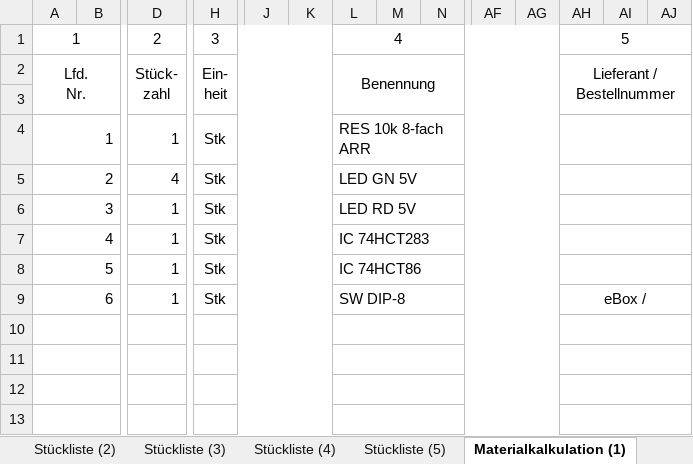
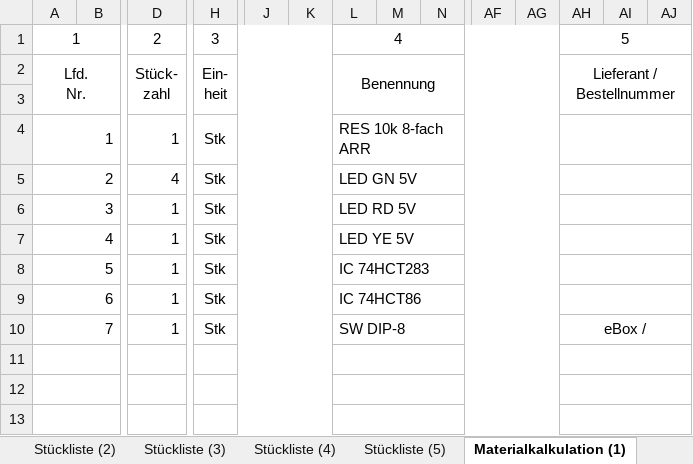
Before and after one commit to STAAG-EL/4bit-computer, an Excel workbook: misc/BOM_4bit-computer.xlsx, sheet Materialkalkulation (1), drawn as a sheet; only a part is shown, gaps mark what is left out; values as stored, in another font and other column widths than the file's, no borders; charts and pictures not drawn; rows hold the shown columns only; the diff names each change by its address in the sheet, - before the commit and + after, or states it on an @@ line.

```diff
--- a/misc/BOM_4bit-computer.xlsx (sheet Materialkalkulation (1))
+++ b/misc/BOM_4bit-computer.xlsx (sheet Materialkalkulation (1))
-L7: IC 74HCT283
+L7: LED YE 5V
-L8: IC 74HCT86
+L8: IC 74HCT283
-L9: SW DIP-8
+L9: IC 74HCT86
-AH9: eBox /
+AH9: (empty)
-row 10: (empty)
+row 10: 7 |  | 1 | Stk |  |  | SW DIP-8 |  |  |  |  | eBox /
```
Also changed, not shown: sheet Stückliste (1), sheet Notizblatt, sheet Eingabe, formulas that keep their value, 1 other file.
